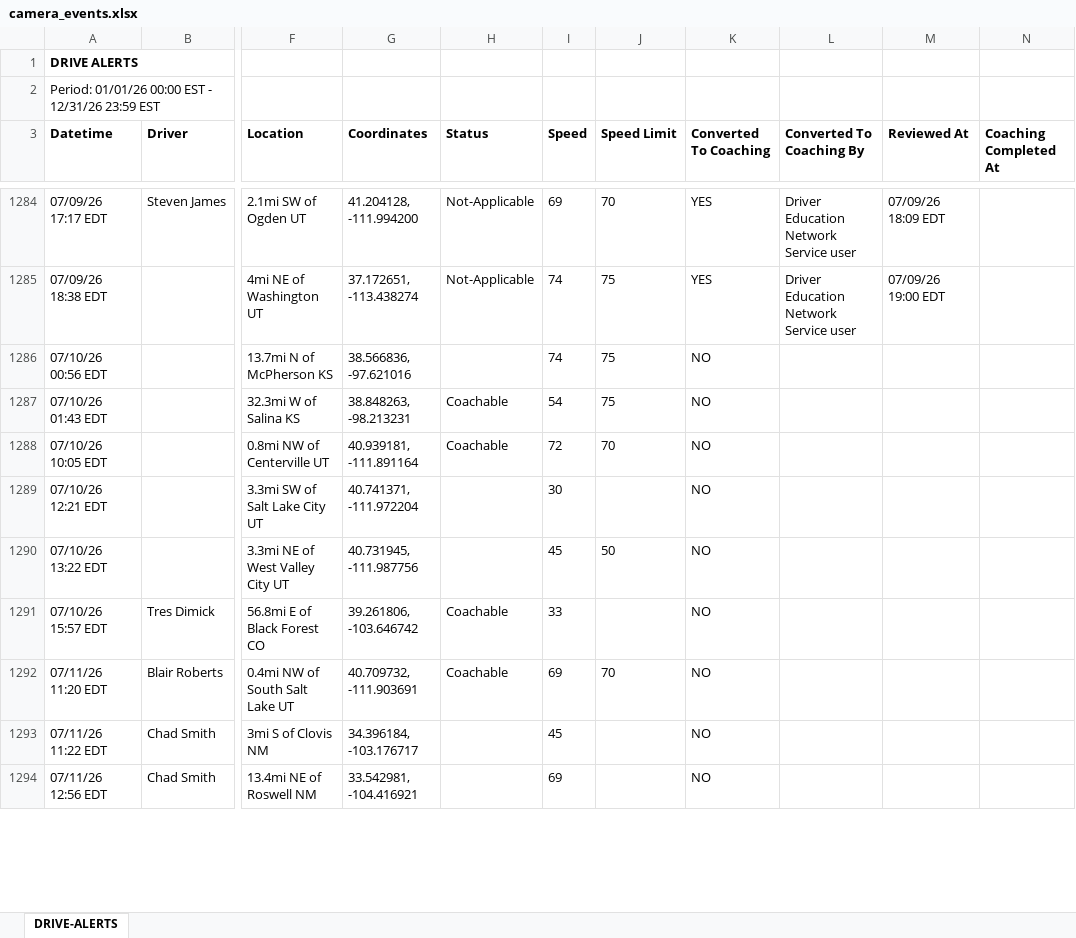
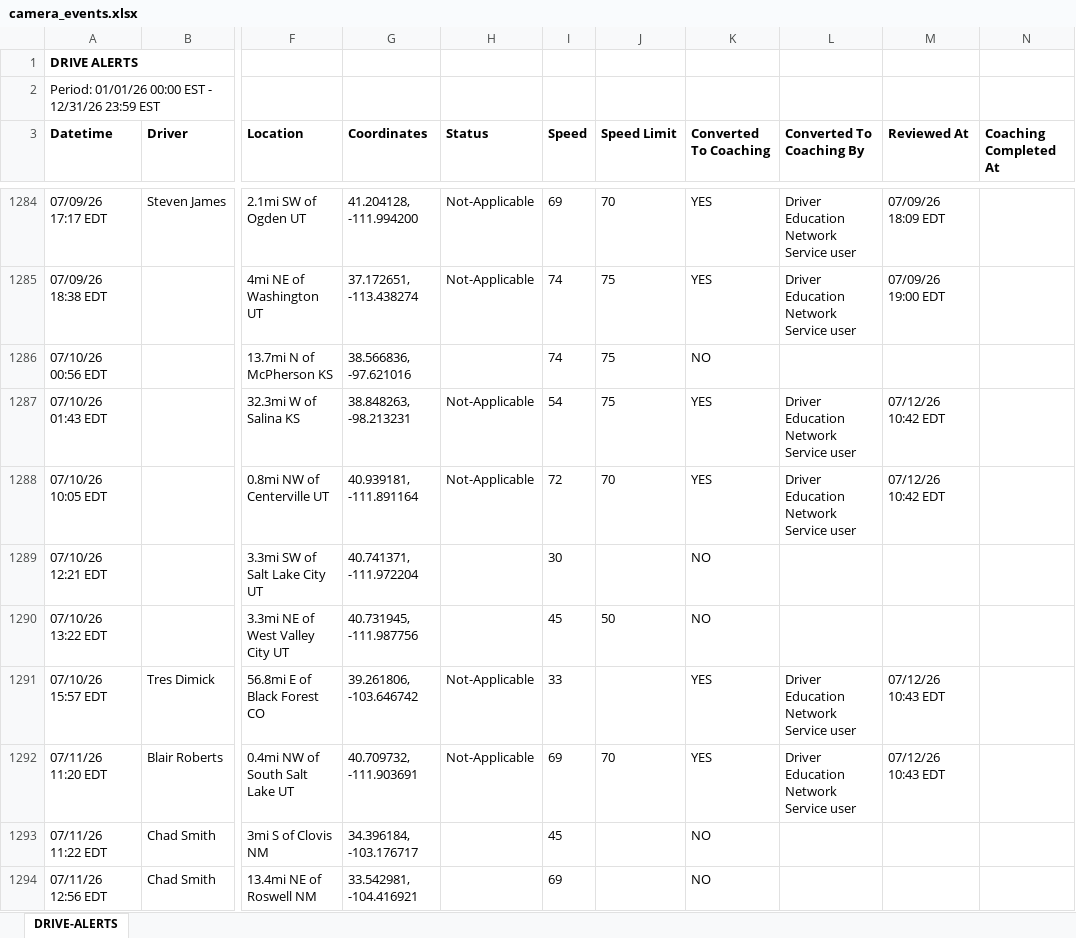
Before and after one commit to jmullins-DEN/PCS-Trucking, an Excel workbook: camera_events.xlsx, sheet DRIVE-ALERTS, drawn as a sheet; only a part is shown, gaps mark what is left out; values as stored, in another font and other column widths than the file's, no borders; the diff covers the shown part only; the diff names each change by its address in the sheet, - before the commit and + after, or states it on an @@ line.

Commit message:
Weekly data update: camera_events.xlsx

```diff
--- a/camera_events.xlsx (sheet DRIVE-ALERTS)
+++ b/camera_events.xlsx (sheet DRIVE-ALERTS)
-H1287:H1288 (Status): Coachable
+H1287:H1288 (Status): Not-Applicable
-K1287:K1288 (Converted To Coaching): NO
+K1287:K1288 (Converted To Coaching): YES
-L1287:L1288 (Converted To Coaching By): (empty)
+L1287:L1288 (Converted To Coaching By): Driver Education Network Service user
-M1287:M1288 (Reviewed At): (empty)
+M1287:M1288 (Reviewed At): 07/12/26 10:42 EDT
-H1291:H1292 (Status): Coachable
+H1291:H1292 (Status): Not-Applicable
-K1291:K1292 (Converted To Coaching): NO
+K1291:K1292 (Converted To Coaching): YES
-L1291:L1292 (Converted To Coaching By): (empty)
+L1291:L1292 (Converted To Coaching By): Driver Education Network Service user
-M1291:M1292 (Reviewed At): (empty)
+M1291:M1292 (Reviewed At): 07/12/26 10:43 EDT
```
Also changed, not shown: 32 added rows and 11 edited cells elsewhere in this sheet.
